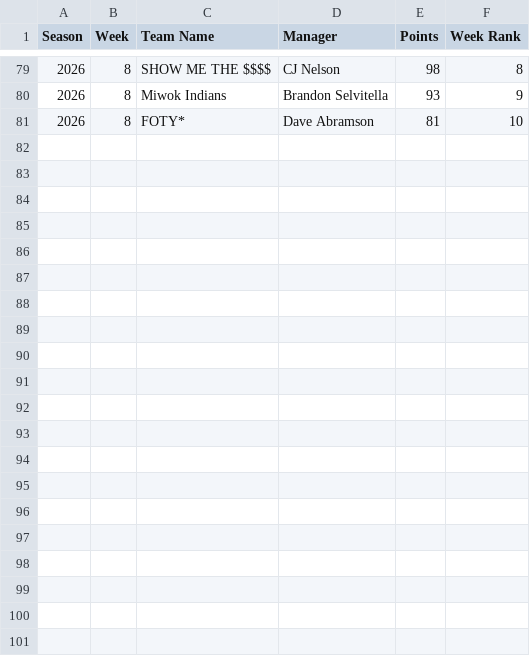
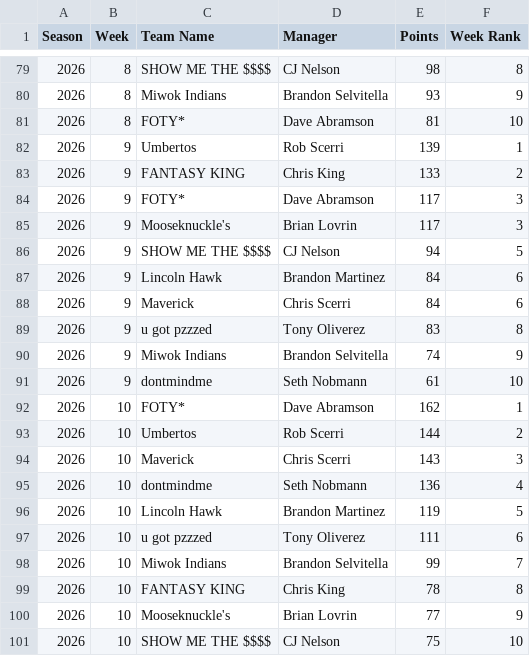
Before and after one commit to sethnobmann/petalocos-live, a CSV file: data/weekly_scores_2026.csv, drawn as a sheet; only a part is shown, gaps mark what is left out.

```diff
--- a/data/weekly_scores_2026.csv
+++ b/data/weekly_scores_2026.csv
@@ -81 +81,21 @@ Season,Week,Team Name,Manager,Points,Week Rank
 2026,8,FOTY*,Dave Abramson,81,10
+2026,9,Umbertos,Rob Scerri,139,1
+2026,9,FANTASY KING,Chris King,133,2
+2026,9,FOTY*,Dave Abramson,117,3
+2026,9,Mooseknuckle's,Brian Lovrin,117,3
+2026,9,SHOW ME THE $$$$,CJ Nelson,94,5
+2026,9,Lincoln Hawk,Brandon Martinez,84,6
+2026,9,Maverick,Chris Scerri,84,6
+2026,9,u got pzzzed,Tony Oliverez,83,8
+2026,9,Miwok Indians,Brandon Selvitella,74,9
+2026,9,dontmindme,Seth Nobmann,61,10
+2026,10,FOTY*,Dave Abramson,162,1
+2026,10,Umbertos,Rob Scerri,144,2
+2026,10,Maverick,Chris Scerri,143,3
+2026,10,dontmindme,Seth Nobmann,136,4
+2026,10,Lincoln Hawk,Brandon Martinez,119,5
+2026,10,u got pzzzed,Tony Oliverez,111,6
+2026,10,Miwok Indians,Brandon Selvitella,99,7
+2026,10,FANTASY KING,Chris King,78,8
+2026,10,Mooseknuckle's,Brian Lovrin,77,9
+2026,10,SHOW ME THE $$$$,CJ Nelson,75,10
```
Also changed, not shown: data/schedule_2026.csv, data/season_2026.csv, 5 other files.
